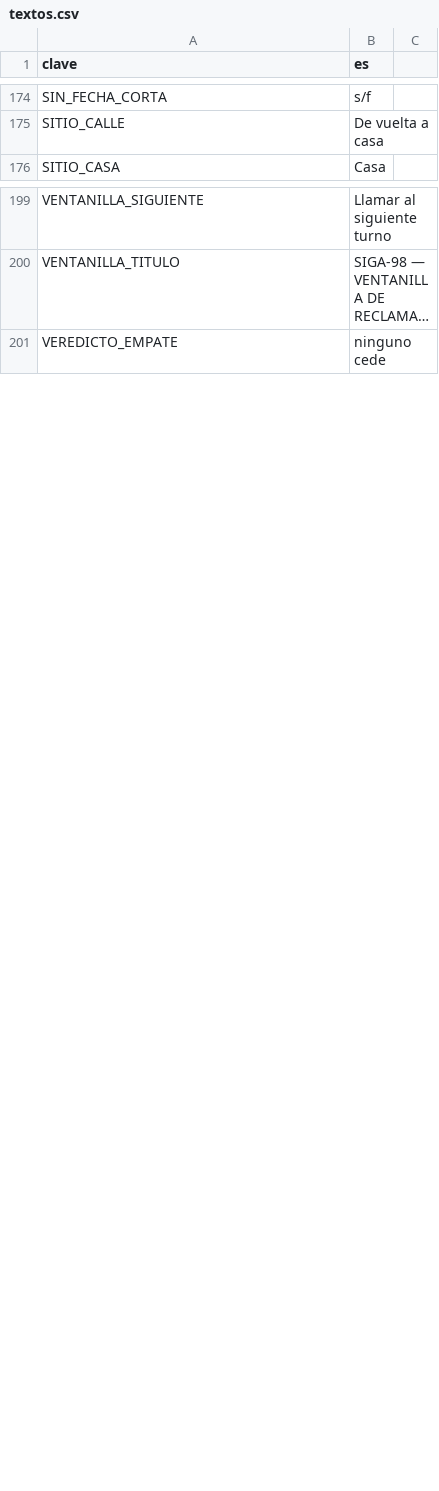
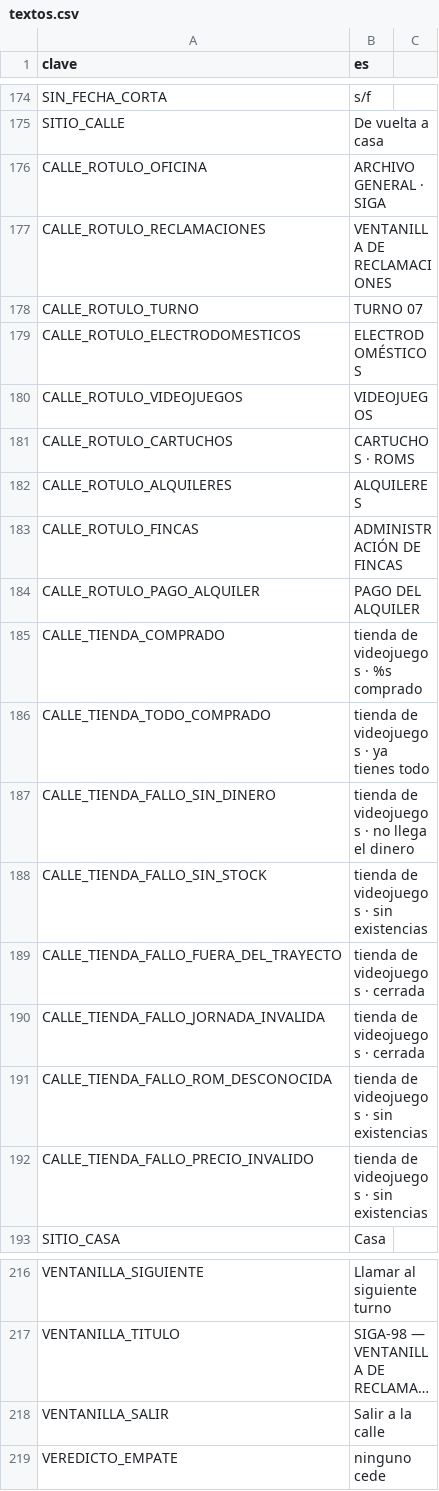
Before and after one commit to EspacioKoop/expediente-legado, a CSV file: godot/datos/textos.csv, drawn as a sheet; only a part is shown, gaps mark what is left out; long unchanged cells end in …; ↵ is a line break in a cell; the diff names each change by its address in the sheet, - before the commit and + after, or states it on an @@ line.

```diff
--- a/godot/datos/textos.csv
+++ b/godot/datos/textos.csv
+row 176: CALLE_ROTULO_OFICINA | ARCHIVO GENERAL · SIGA
+row 177: CALLE_ROTULO_RECLAMACIONES | VENTANILLA DE ↵ RECLAMACIONES
+row 178: CALLE_ROTULO_TURNO | TURNO 07
+row 179: CALLE_ROTULO_ELECTRODOMESTICOS | ELECTRODOMÉSTICOS
+row 180: CALLE_ROTULO_VIDEOJUEGOS | VIDEOJUEGOS
+row 181: CALLE_ROTULO_CARTUCHOS | CARTUCHOS · ROMS
+row 182: CALLE_ROTULO_ALQUILERES | ALQUILERES
+row 183: CALLE_ROTULO_FINCAS | ADMINISTRACIÓN DE FINCAS
+row 184: CALLE_ROTULO_PAGO_ALQUILER | PAGO DEL ALQUILER
+row 185: CALLE_TIENDA_COMPRADO | tienda de videojuegos · %s comprado
+row 186: CALLE_TIENDA_TODO_COMPRADO | tienda de videojuegos · ya tienes todo
+row 187: CALLE_TIENDA_FALLO_SIN_DINERO | tienda de videojuegos · no llega el dinero
+row 188: CALLE_TIENDA_FALLO_SIN_STOCK | tienda de videojuegos · sin existencias
+row 189: CALLE_TIENDA_FALLO_FUERA_DEL_TRAYECTO | tienda de videojuegos · cerrada
+row 190: CALLE_TIENDA_FALLO_JORNADA_INVALIDA | tienda de videojuegos · cerrada
+row 191: CALLE_TIENDA_FALLO_ROM_DESCONOCIDA | tienda de videojuegos · sin existencias
+row 192: CALLE_TIENDA_FALLO_PRECIO_INVALIDO | tienda de videojuegos · sin existencias
+row 218: VENTANILLA_SALIR | Salir a la calle
```
Also changed, not shown: 22 other files.
